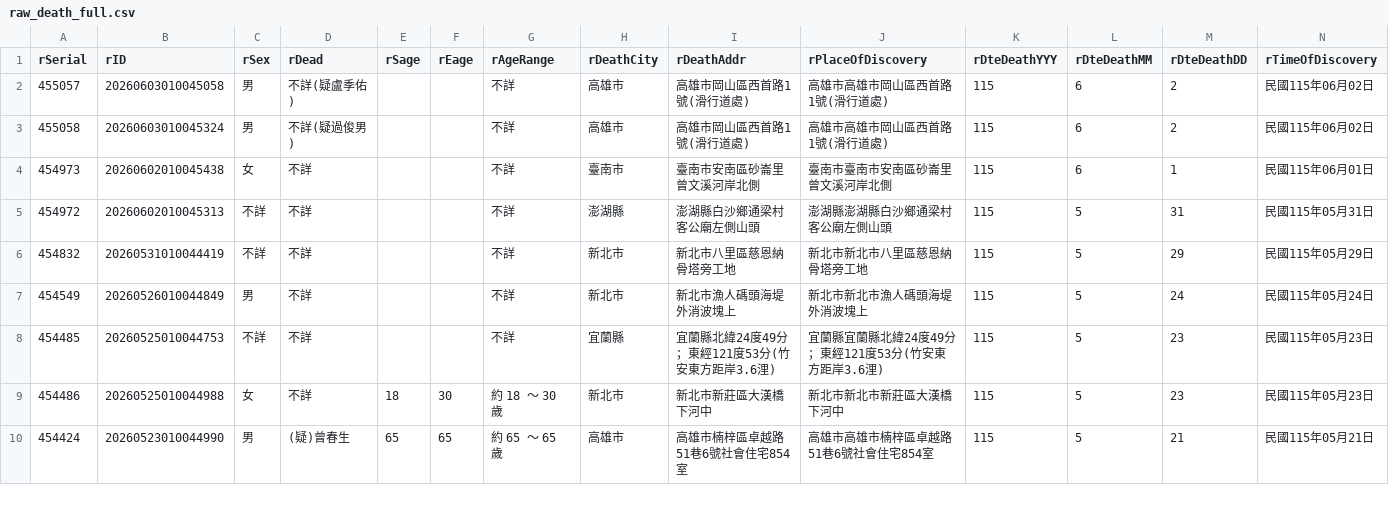
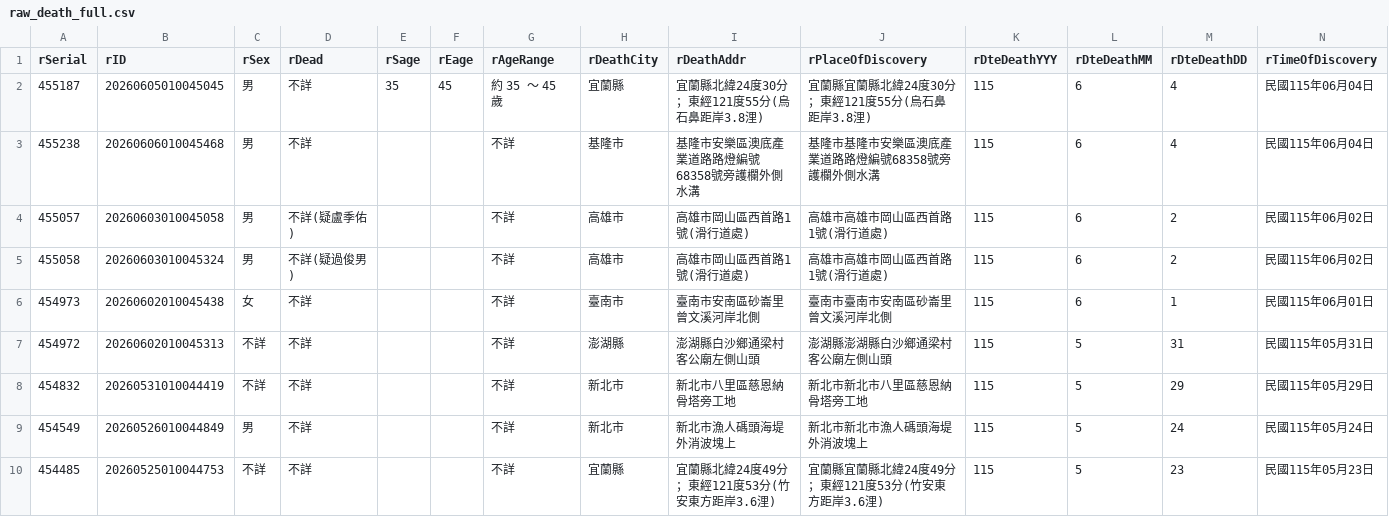
Before and after one commit to schang154/deadlist, a CSV file: csv/raw_death_full.csv, drawn as a sheet; only a part is shown; the shorter side is filled out with more unchanged rows; rows hold the shown columns only; the diff names each change by its address in the sheet, - before the commit and + after, or states it on an @@ line.

```diff
--- a/csv/raw_death_full.csv
+++ b/csv/raw_death_full.csv
+row 2: 455187 | 20260605010045045 | 男 | 不詳 | 35 | 45 | 約 35 ～ 45 歲 | 宜蘭縣 | 宜蘭縣北緯24度30分；東經121度55分(烏石鼻距岸3.8浬) | 宜蘭縣宜蘭縣北緯24度30分；東經121度55分(烏石鼻距岸3.8浬) | 115 | 6 | 4 | 民國115年06月04日
+row 3: 455238 | 20260606010045468 | 男 | 不詳 |  |  | 不詳 | 基隆市 | 基隆市安樂區澳底產業道路路燈編號68358號旁護欄外側水溝 | 基隆市基隆市安樂區澳底產業道路路燈編號68358號旁護欄外側水溝 | 115 | 6 | 4 | 民國115年06月04日
```
Also changed, not shown: 3 other files.
